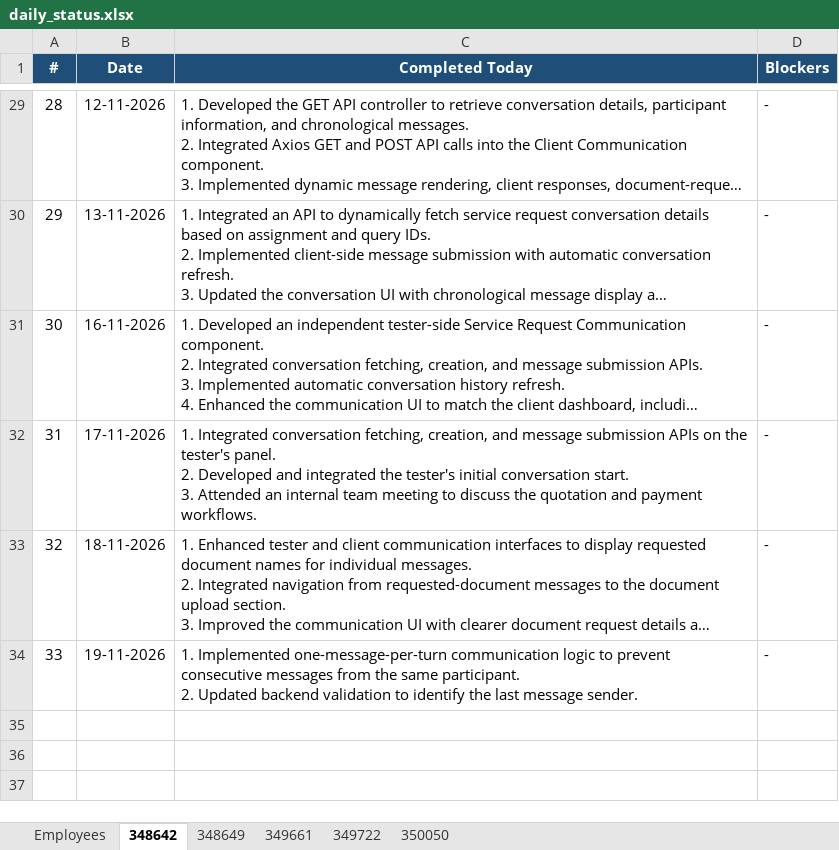
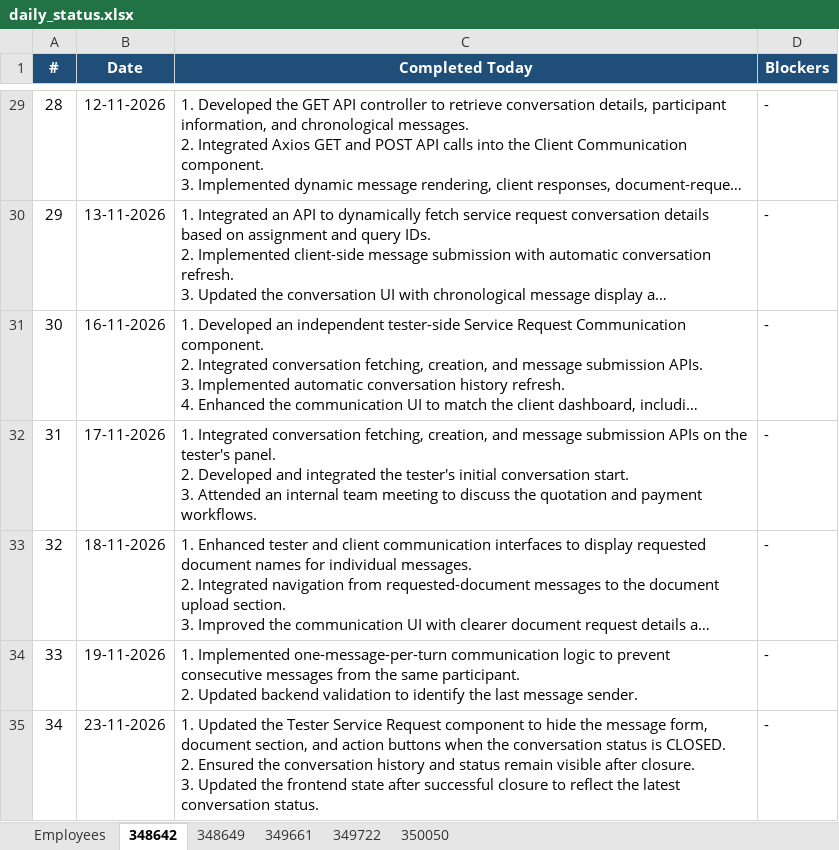
Before and after one commit to vishnumohan350050/webportal-daily-status, an Excel workbook: daily_status.xlsx, sheet 348642, drawn as a sheet; only a part is shown, gaps mark what is left out; long unchanged cells end in …; values as stored, in another font and other column widths than the file's, no borders; ↵ is a line break in a cell; the diff names each change by its address in the sheet, - before the commit and + after, or states it on an @@ line.

Commit message:
Daily status update (run 45174578910)

```diff
--- a/daily_status.xlsx (sheet 348642)
+++ b/daily_status.xlsx (sheet 348642)
+row 35: 34 | 23-11-2026 | 1. Updated the Tester Service Request component to hide the message form, document section, and action buttons when the conversation status is CLOSED. ↵ 2. Ensured the conversation history and status remain visible after closure. ↵ 3. Updated the frontend state after successful closure to reflect the latest conversation status. | -
```
